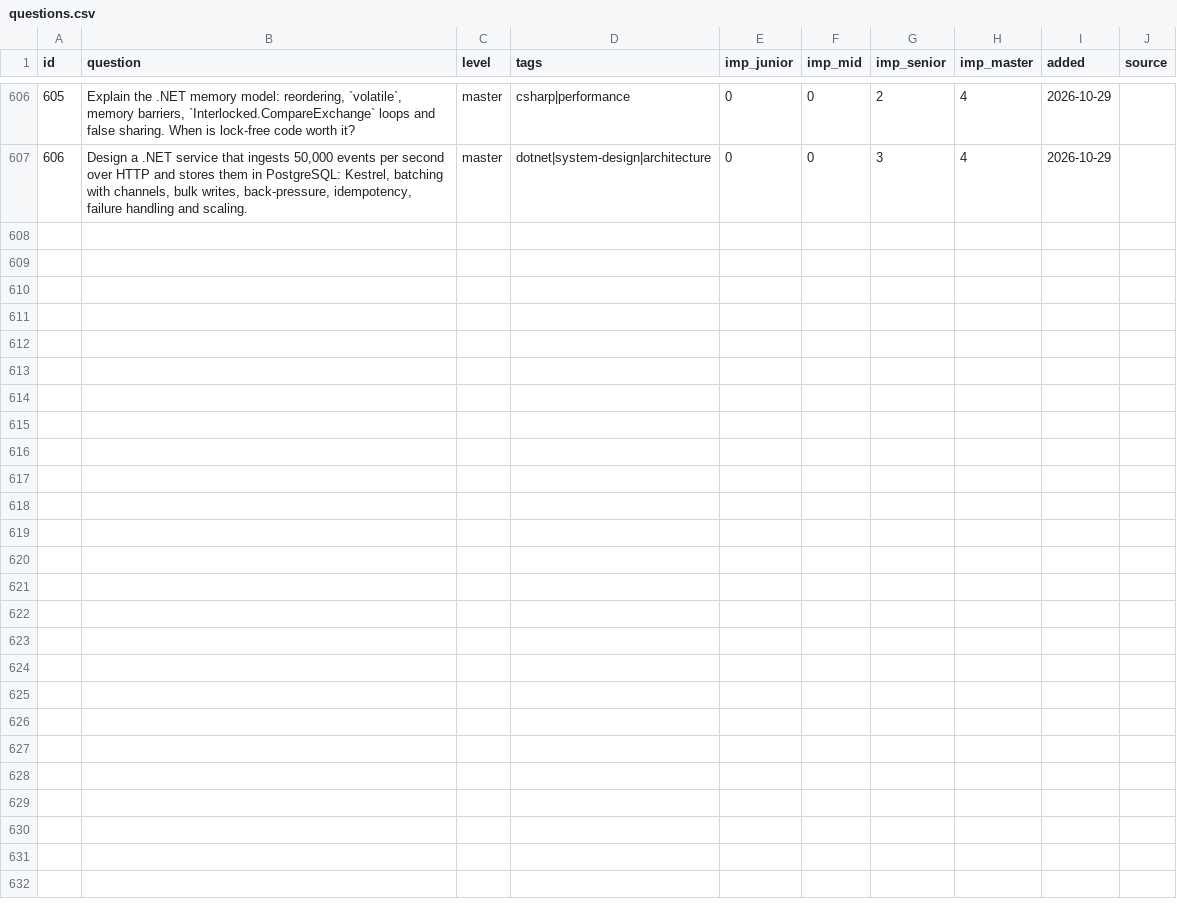
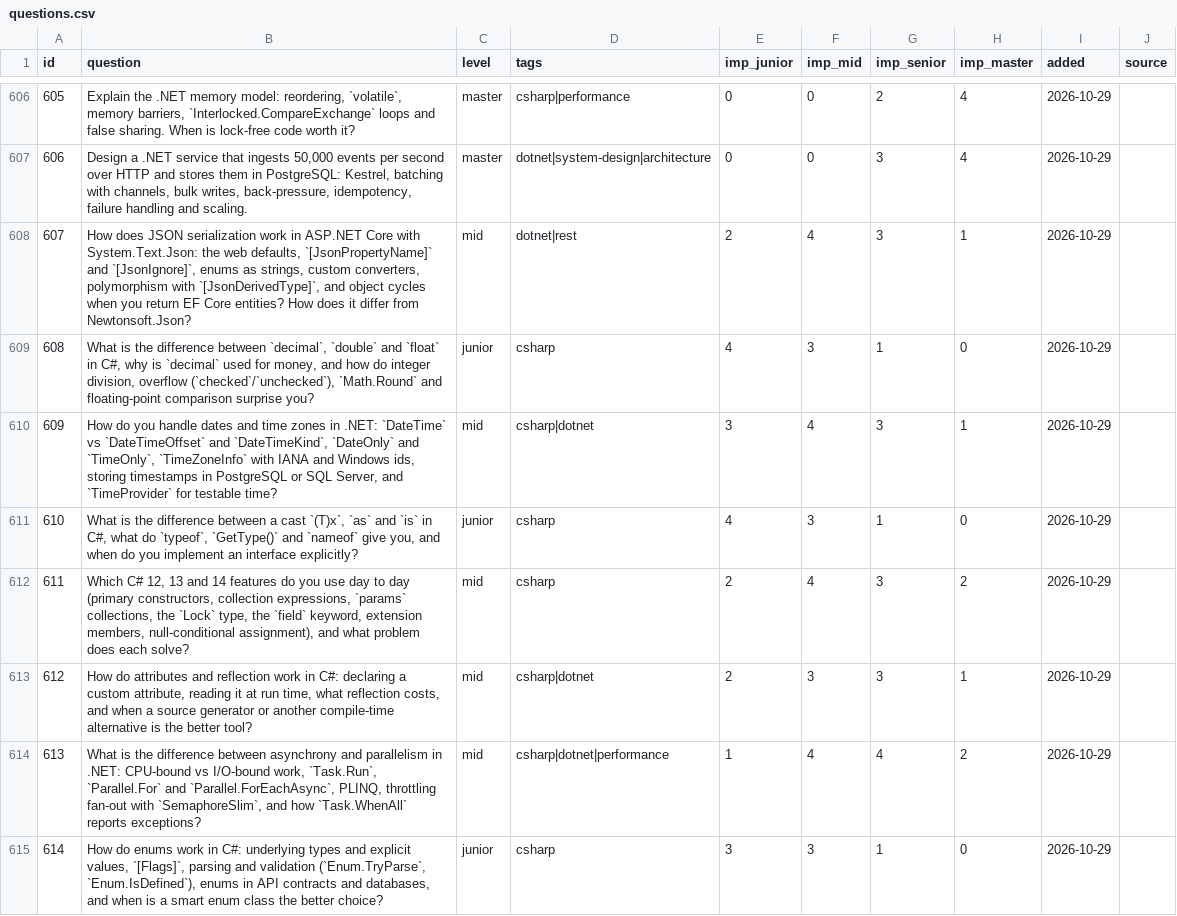
Before and after one commit to u-can-do-it/devprep, a CSV file: data/questions.csv, drawn as a sheet; only a part is shown, gaps mark what is left out; the diff names each change by its address in the sheet, - before the commit and + after, or states it on an @@ line.

```diff
--- a/data/questions.csv
+++ b/data/questions.csv
+row 608: 607 | How does JSON serialization work in ASP.NET Core with System.Text.Json: the web defaults, `[JsonPropertyName]` and `[JsonIgnore]`, enums as strings, custom converters, polymorphism with `[JsonDerivedType]`, and object cycles when you return EF Core entities? How does it differ from Newtonsoft.Json? | mid | dotnet|rest | 2 | 4 | 3 | 1 | 2026-10-29
+row 609: 608 | What is the difference between `decimal`, `double` and `float` in C#, why is `decimal` used for money, and how do integer division, overflow (`checked`/`unchecked`), `Math.Round` and floating-point comparison surprise you? | junior | csharp | 4 | 3 | 1 | 0 | 2026-10-29
+row 610: 609 | How do you handle dates and time zones in .NET: `DateTime` vs `DateTimeOffset` and `DateTimeKind`, `DateOnly` and `TimeOnly`, `TimeZoneInfo` with IANA and Windows ids, storing timestamps in PostgreSQL or SQL Server, and `TimeProvider` for testable time? | mid | csharp|dotnet | 3 | 4 | 3 | 1 | 2026-10-29
+row 611: 610 | What is the difference between a cast `(T)x`, `as` and `is` in C#, what do `typeof`, `GetType()` and `nameof` give you, and when do you implement an interface explicitly? | junior | csharp | 4 | 3 | 1 | 0 | 2026-10-29
+row 612: 611 | Which C# 12, 13 and 14 features do you use day to day (primary constructors, collection expressions, `params` collections, the `Lock` type, the `field` keyword, extension members, null-conditional assignment), and what problem does each solve? | mid | csharp | 2 | 4 | 3 | 2 | 2026-10-29
+row 613: 612 | How do attributes and reflection work in C#: declaring a custom attribute, reading it at run time, what reflection costs, and when a source generator or another compile-time alternative is the better tool? | mid | csharp|dotnet | 2 | 3 | 3 | 1 | 2026-10-29
+row 614: 613 | What is the difference between asynchrony and parallelism in .NET: CPU-bound vs I/O-bound work, `Task.Run`, `Parallel.For` and `Parallel.ForEachAsync`, PLINQ, throttling fan-out with `SemaphoreSlim`, and how `Task.WhenAll` reports exceptions? | mid | csharp|dotnet|performance | 1 | 4 | 4 | 2 | 2026-10-29
+row 615: 614 | How do enums work in C#: underlying types and explicit values, `[Flags]`, parsing and validation (`Enum.TryParse`, `Enum.IsDefined`), enums in API contracts and databases, and when is a smart enum class the better choice? | junior | csharp | 3 | 3 | 1 | 0 | 2026-10-29
```
Also changed, not shown: 9 other files.
